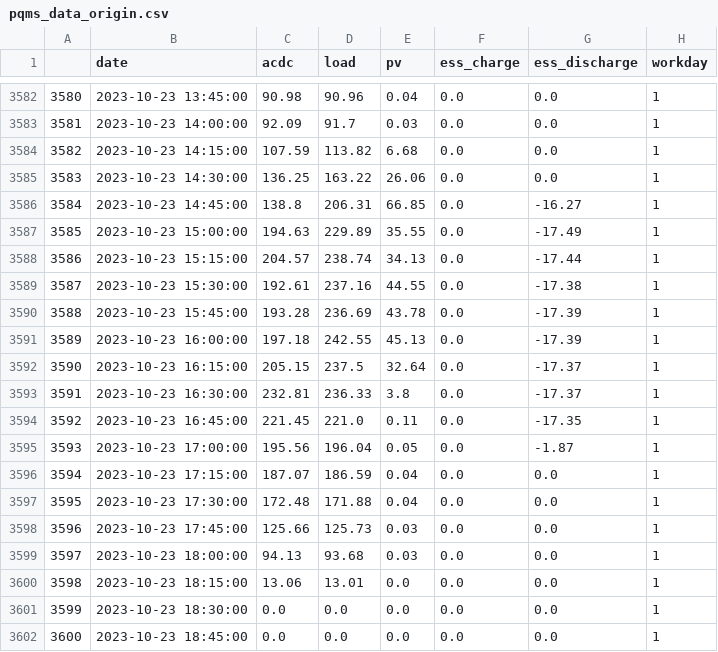
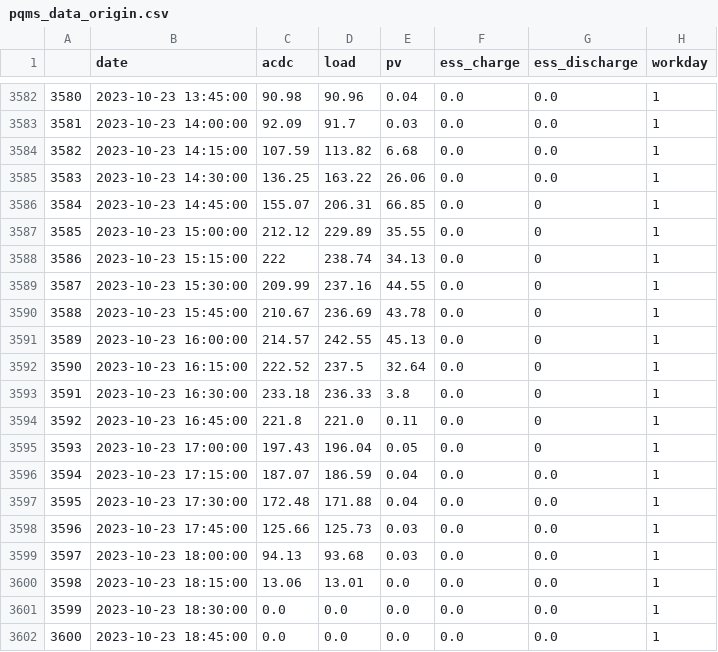
Before and after one commit to city256/lvdc, a CSV file: csv/pqms_data_origin.csv, drawn as a sheet; only a part is shown, gaps mark what is left out; the diff covers the shown part only.

```diff
--- a/csv/pqms_data_origin.csv
+++ b/csv/pqms_data_origin.csv
@@ -3585,12 +3585,12 @@
 3583,2023-10-23 14:30:00,136.25,163.22,26.06,0.0,0.0,1
-3584,2023-10-23 14:45:00,138.8,206.31,66.85,0.0,-16.27,1
-3585,2023-10-23 15:00:00,194.63,229.89,35.55,0.0,-17.49,1
-3586,2023-10-23 15:15:00,204.57,238.74,34.13,0.0,-17.44,1
-3587,2023-10-23 15:30:00,192.61,237.16,44.55,0.0,-17.38,1
-3588,2023-10-23 15:45:00,193.28,236.69,43.78,0.0,-17.39,1
-3589,2023-10-23 16:00:00,197.18,242.55,45.13,0.0,-17.39,1
-3590,2023-10-23 16:15:00,205.15,237.5,32.64,0.0,-17.37,1
-3591,2023-10-23 16:30:00,232.81,236.33,3.8,0.0,-17.37,1
-3592,2023-10-23 16:45:00,221.45,221.0,0.11,0.0,-17.35,1
-3593,2023-10-23 17:00:00,195.56,196.04,0.05,0.0,-1.87,1
+3584,2023-10-23 14:45:00,155.07,206.31,66.85,0.0,0,1
+3585,2023-10-23 15:00:00,212.12,229.89,35.55,0.0,0,1
+3586,2023-10-23 15:15:00,222,238.74,34.13,0.0,0,1
+3587,2023-10-23 15:30:00,209.99,237.16,44.55,0.0,0,1
+3588,2023-10-23 15:45:00,210.67,236.69,43.78,0.0,0,1
+3589,2023-10-23 16:00:00,214.57,242.55,45.13,0.0,0,1
+3590,2023-10-23 16:15:00,222.52,237.5,32.64,0.0,0,1
+3591,2023-10-23 16:30:00,233.18,236.33,3.8,0.0,0,1
+3592,2023-10-23 16:45:00,221.8,221.0,0.11,0.0,0,1
+3593,2023-10-23 17:00:00,197.43,196.04,0.05,0.0,0,1
 3594,2023-10-23 17:15:00,187.07,186.59,0.04,0.0,0.0,1
```
Also changed, not shown: 22 edited cells elsewhere in this file, 7 other files.
